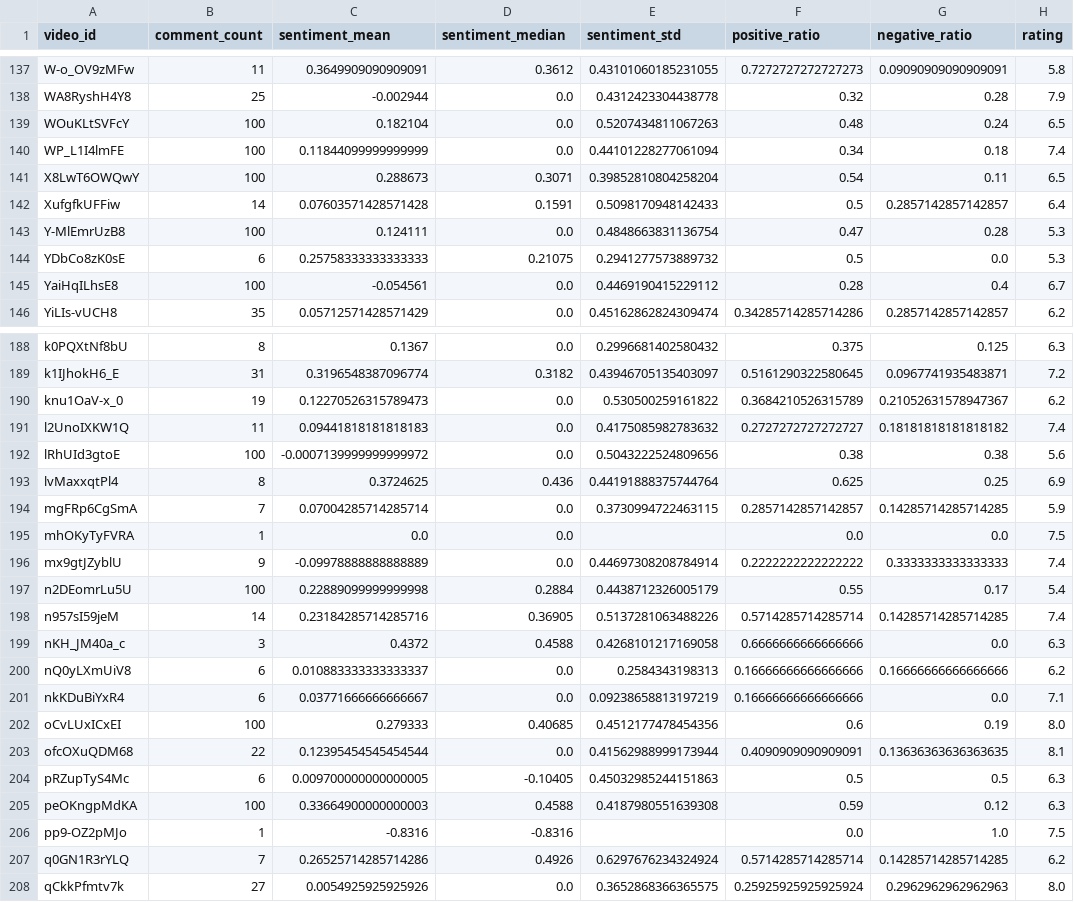
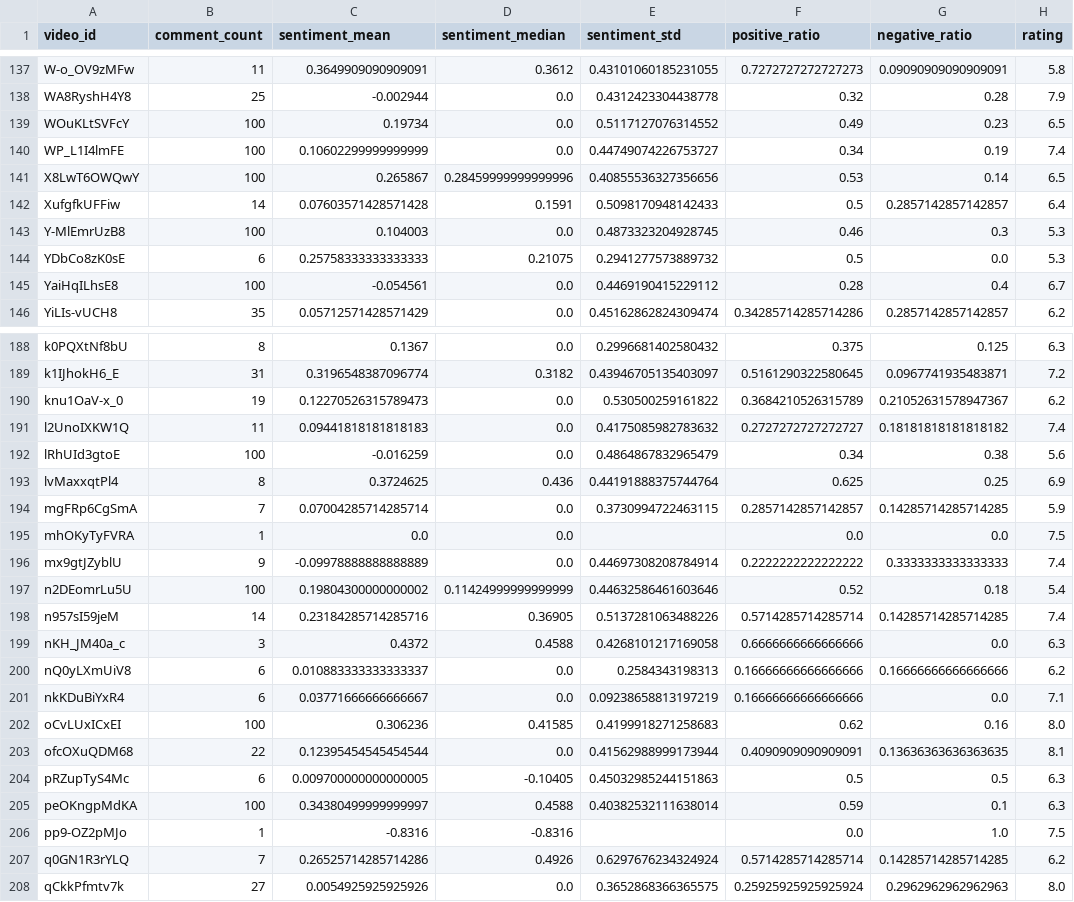
Before and after one commit to EZST99/bigdata-project-new, a CSV file: data/final_analysis_dataset.csv, drawn as a sheet; only a part is shown, gaps mark what is left out; the diff covers the shown part only; the diff names each change by its address in the sheet, - before the commit and + after, or states it on an @@ line.

```diff
--- a/data/final_analysis_dataset.csv
+++ b/data/final_analysis_dataset.csv
-C139 (sentiment_mean): 0.182104
+C139 (sentiment_mean): 0.19734
-E139 (sentiment_std): 0.5207434811067263
+E139 (sentiment_std): 0.5117127076314552
-F139 (positive_ratio): 0.48
+F139 (positive_ratio): 0.49
-G139 (negative_ratio): 0.24
+G139 (negative_ratio): 0.23
-C140 (sentiment_mean): 0.11844099999999999
+C140 (sentiment_mean): 0.10602299999999999
-E140 (sentiment_std): 0.44101228277061094
+E140 (sentiment_std): 0.44749074226753727
-G140 (negative_ratio): 0.18
+G140 (negative_ratio): 0.19
-C141 (sentiment_mean): 0.288673
+C141 (sentiment_mean): 0.265867
-D141 (sentiment_median): 0.3071
+D141 (sentiment_median): 0.28459999999999996
-E141 (sentiment_std): 0.39852810804258204
+E141 (sentiment_std): 0.40855536327356656
-F141 (positive_ratio): 0.54
+F141 (positive_ratio): 0.53
-G141 (negative_ratio): 0.11
+G141 (negative_ratio): 0.14
-C143 (sentiment_mean): 0.124111
+C143 (sentiment_mean): 0.104003
-E143 (sentiment_std): 0.4848663831136754
+E143 (sentiment_std): 0.4873323204928745
-F143 (positive_ratio): 0.47
+F143 (positive_ratio): 0.46
-G143 (negative_ratio): 0.28
+G143 (negative_ratio): 0.3
-C192 (sentiment_mean): -0.0007139999999999972
+C192 (sentiment_mean): -0.016259
-E192 (sentiment_std): 0.5043222524809656
+E192 (sentiment_std): 0.4864867832965479
-F192 (positive_ratio): 0.38
+F192 (positive_ratio): 0.34
-C197 (sentiment_mean): 0.22889099999999998
+C197 (sentiment_mean): 0.19804300000000002
-D197 (sentiment_median): 0.2884
+D197 (sentiment_median): 0.11424999999999999
-E197 (sentiment_std): 0.4438712326005179
+E197 (sentiment_std): 0.44632586461603646
-F197 (positive_ratio): 0.55
+F197 (positive_ratio): 0.52
-G197 (negative_ratio): 0.17
+G197 (negative_ratio): 0.18
-C202 (sentiment_mean): 0.279333
+C202 (sentiment_mean): 0.306236
-D202 (sentiment_median): 0.40685
+D202 (sentiment_median): 0.41585
-E202 (sentiment_std): 0.4512177478454356
+E202 (sentiment_std): 0.4199918271258683
-F202 (positive_ratio): 0.6
+F202 (positive_ratio): 0.62
-G202 (negative_ratio): 0.19
+G202 (negative_ratio): 0.16
-C205 (sentiment_mean): 0.33664900000000003
+C205 (sentiment_mean): 0.34380499999999997
-E205 (sentiment_std): 0.4187980551639308
+E205 (sentiment_std): 0.40382532111638014
-G205 (negative_ratio): 0.12
+G205 (negative_ratio): 0.1
```
Also changed, not shown: 71 edited cells elsewhere in this file, 5 other files.
